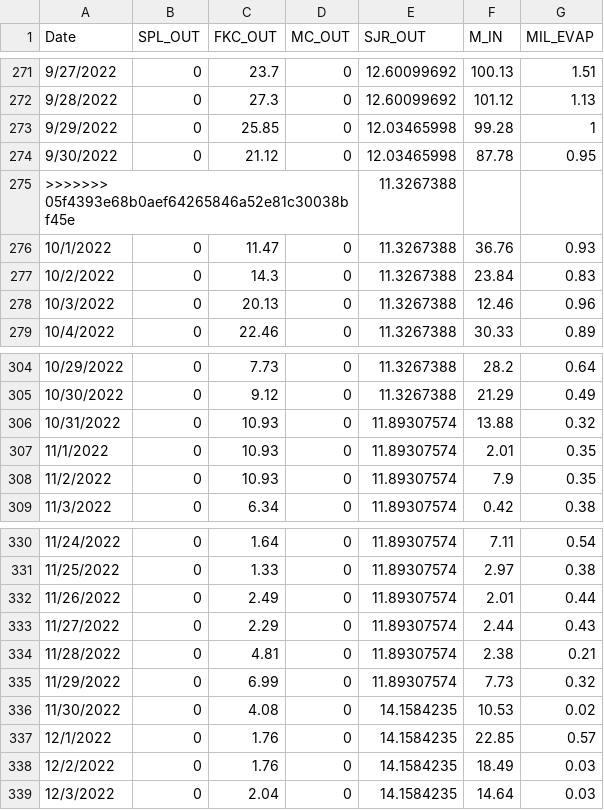
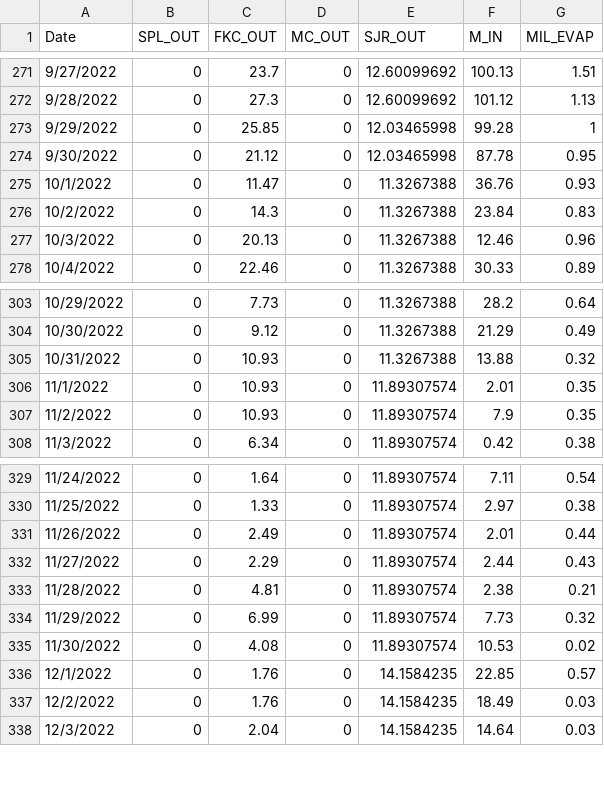
Before and after one commit to steelhead-dev/millerton_reservoir, a CSV file: model/historic_data/flow_data/2026_RA_Rec_Flow_2022.csv, drawn as a sheet; only a part is shown, gaps mark what is left out.

Commit message:
fixed typo, was off by one dat after 5/30

```diff
--- a/model/historic_data/flow_data/2026_RA_Rec_Flow_2022.csv
+++ b/model/historic_data/flow_data/2026_RA_Rec_Flow_2022.csv
@@ -274,3 +274,2 @@ Date,SPL_OUT,FKC_OUT,MC_OUT,SJR_OUT,M_IN,MIL_EVAP
 9/30/2022,0,21.12,0,12.03465998,87.78,0.95
->>>>>>> 05f4393e68b0aef64265846a52e81c30038bf45e,,,,11.3267388,,
 10/1/2022,0,11.47,0,11.3267388,36.76,0.93
@@ -305,3 +304,3 @@ Date,SPL_OUT,FKC_OUT,MC_OUT,SJR_OUT,M_IN,MIL_EVAP
 10/30/2022,0,9.12,0,11.3267388,21.29,0.49
-10/31/2022,0,10.93,0,11.89307574,13.88,0.32
+10/31/2022,0,10.93,0,11.3267388,13.88,0.32
 11/1/2022,0,10.93,0,11.89307574,2.01,0.35
@@ -335,3 +334,3 @@ Date,SPL_OUT,FKC_OUT,MC_OUT,SJR_OUT,M_IN,MIL_EVAP
 11/29/2022,0,6.99,0,11.89307574,7.73,0.32
-11/30/2022,0,4.08,0,14.1584235,10.53,0.02
+11/30/2022,0,4.08,0,11.89307574,10.53,0.02
 12/1/2022,0,1.76,0,14.1584235,22.85,0.57
```
